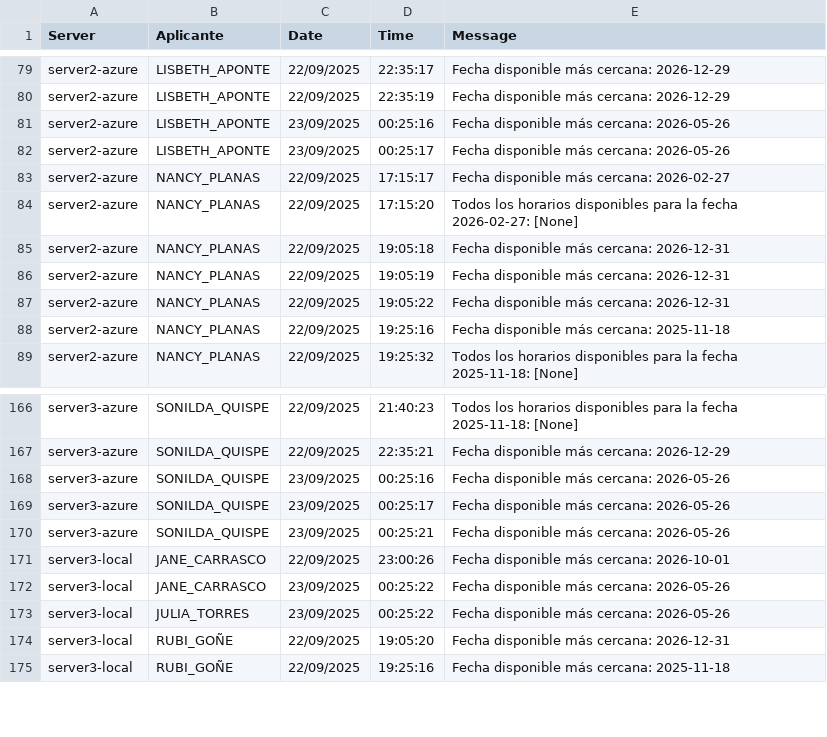
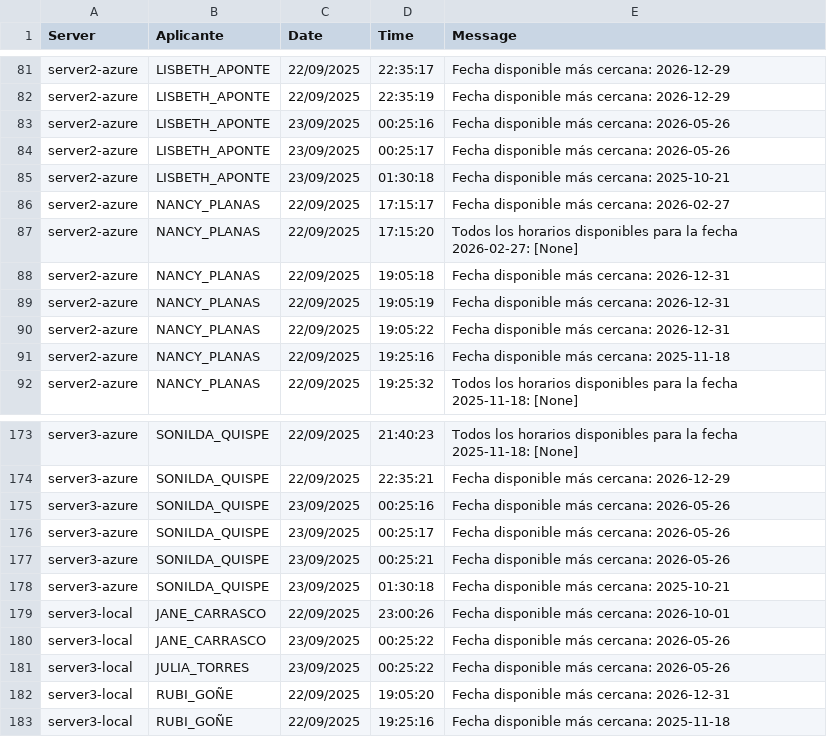
Before and after one commit to mcjha22025/disponibilidades, a CSV file: latest.csv, drawn as a sheet; only a part is shown, gaps mark what is left out; the diff covers the shown part only; the diff names each change by its address in the sheet, - before the commit and + after, or states it on an @@ line.

```diff
--- a/latest.csv
+++ b/latest.csv
+row 85: server2-azure | LISBETH_APONTE | 23/09/2025 | 01:30:18 | Fecha disponible más cercana: 2025-10-21
+row 178: server3-azure | SONILDA_QUISPE | 23/09/2025 | 01:30:18 | Fecha disponible más cercana: 2025-10-21
```
Also changed, not shown: 10 added rows elsewhere in this file.
